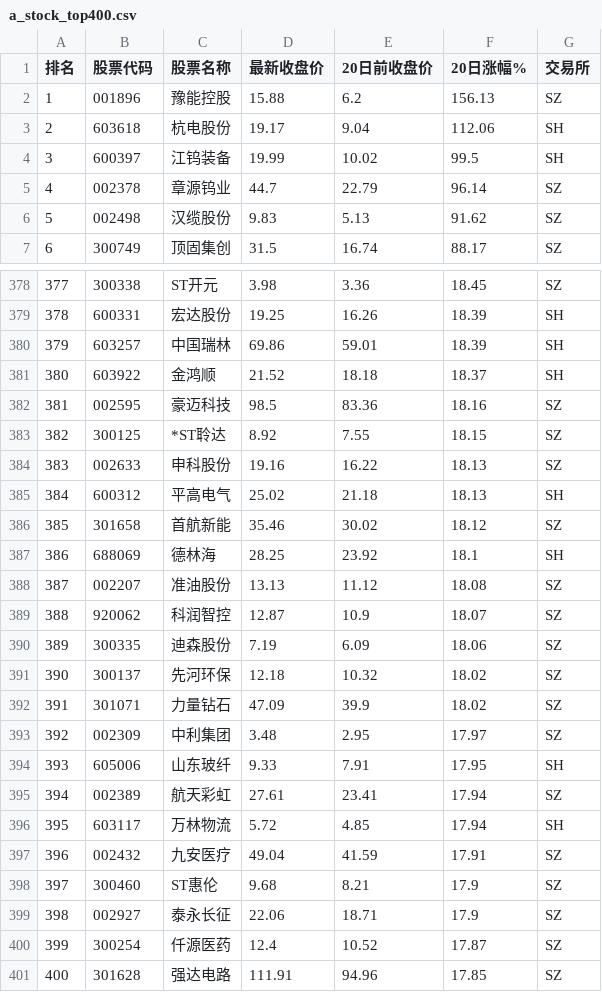
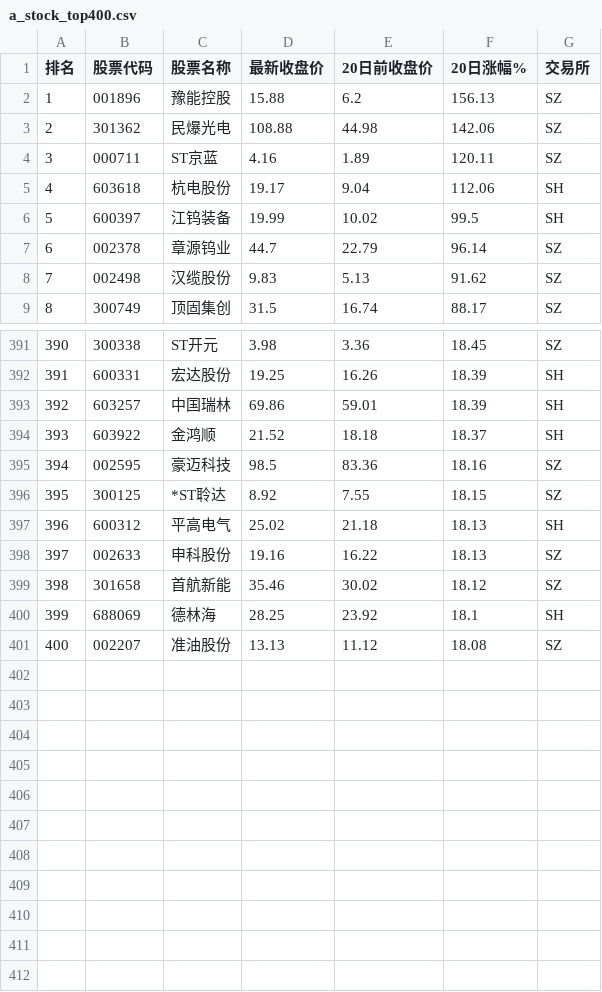
Before and after one commit to luosangjinba/a-stock-analysis, a CSV file: a_stock_top400.csv, drawn as a sheet; only a part is shown, gaps mark what is left out; removed rows and columns are numbered as before the commit, all else as after; the diff covers the shown part only; the diff names each change by its address in the sheet, - before the commit and + after, or states it on an @@ line.

Commit message:
Fix: Use 60-day range to ensure 20 trading days data

```diff
--- a/a_stock_top400.csv
+++ b/a_stock_top400.csv
+row 3: 2 | 301362 | 民爆光电 | 108.88 | 44.98 | 142.06 | SZ
+row 4: 3 | 000711 | ST京蓝 | 4.16 | 1.89 | 120.11 | SZ
@@ column A (排名) renumbered between rows 5 and 401 @@
@@ row 385 moved to row 397: 396 @@
-row 389: 388 | 920062 | 科润智控 | 12.87 | 10.9 | 18.07 | SZ
-row 390: 389 | 300335 | 迪森股份 | 7.19 | 6.09 | 18.06 | SZ
-row 391: 390 | 300137 | 先河环保 | 12.18 | 10.32 | 18.02 | SZ
-row 392: 391 | 301071 | 力量钻石 | 47.09 | 39.9 | 18.02 | SZ
-row 393: 392 | 002309 | 中利集团 | 3.48 | 2.95 | 17.97 | SZ
-row 394: 393 | 605006 | 山东玻纤 | 9.33 | 7.91 | 17.95 | SH
-row 395: 394 | 002389 | 航天彩虹 | 27.61 | 23.41 | 17.94 | SZ
-row 396: 395 | 603117 | 万林物流 | 5.72 | 4.85 | 17.94 | SH
-row 397: 396 | 002432 | 九安医疗 | 49.04 | 41.59 | 17.91 | SZ
-row 398: 397 | 300460 | ST惠伦 | 9.68 | 8.21 | 17.9 | SZ
-row 399: 398 | 002927 | 泰永长征 | 22.06 | 18.71 | 17.9 | SZ
-row 400: 399 | 300254 | 仟源医药 | 12.4 | 10.52 | 17.87 | SZ
-row 401: 400 | 301628 | 强达电路 | 111.91 | 94.96 | 17.85 | SZ
```
Also changed, not shown: 11 added rows and 14 moved rows elsewhere in this file, 1 other file.
